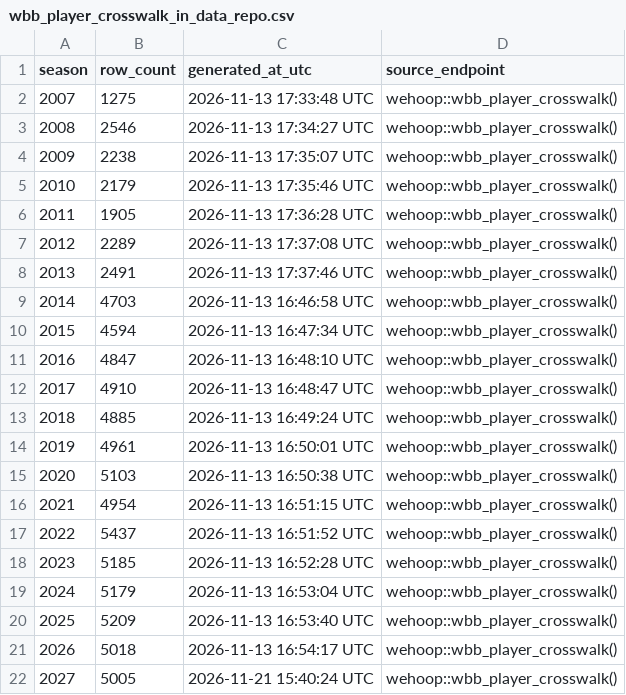
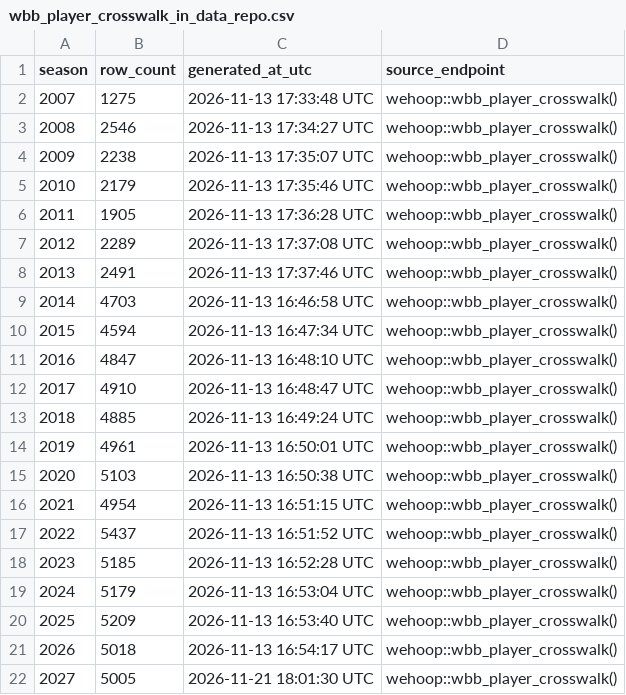
Before and after one commit to sportsdataverse/wehoop-wbb-data, a CSV file: wbb/crosswalk/wbb_player_crosswalk_in_data_repo.csv, drawn as a sheet.

Commit message:
WBB Data update (Start: 2027 End: 2027)

```diff
--- a/wbb/crosswalk/wbb_player_crosswalk_in_data_repo.csv
+++ b/wbb/crosswalk/wbb_player_crosswalk_in_data_repo.csv
@@ -21,2 +21,2 @@ season,row_count,generated_at_utc,source_endpoint
 2026,5018,2026-11-13 16:54:17 UTC,wehoop::wbb_player_crosswalk()
-2027,5005,2026-11-21 15:40:24 UTC,wehoop::wbb_player_crosswalk()
+2027,5005,2026-11-21 18:01:30 UTC,wehoop::wbb_player_crosswalk()
```
Also changed, not shown: 1 other file.
